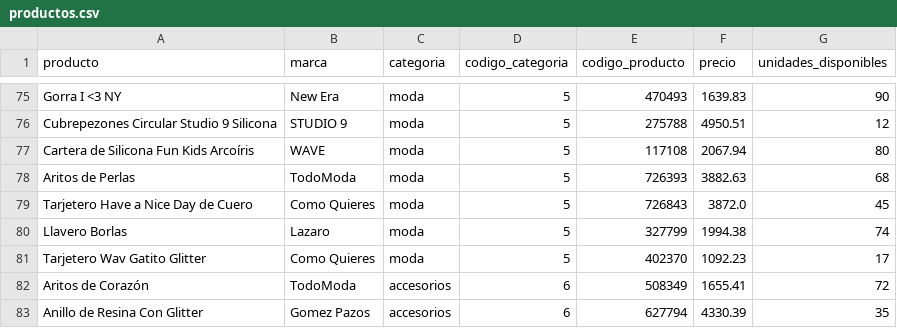
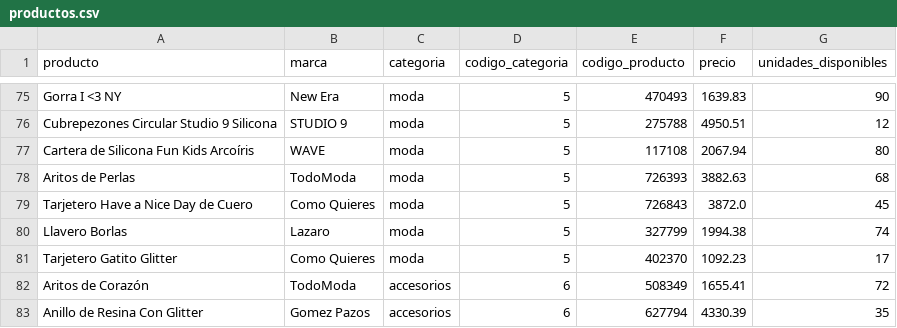
Before and after one commit to nperrone/LasSuperNenas, a CSV file: productos.csv, drawn as a sheet; only a part is shown, gaps mark what is left out.

```diff
--- a/productos.csv
+++ b/productos.csv
@@ -80,3 +80,3 @@ Tarjetero Have a Nice Day de Cuero,Como Quieres,moda,5,726843,3872.0,45
 Llavero Borlas,Lazaro,moda,5,327799,1994.38,74
-Tarjetero Wav Gatito Glitter,Como Quieres,moda,5,402370,1092.23,17
+Tarjetero Gatito Glitter,Como Quieres,moda,5,402370,1092.23,17
 Aritos de Corazón,TodoModa,accesorios,6,508349,1655.41,72
```
Also changed, not shown: 3 other files.
